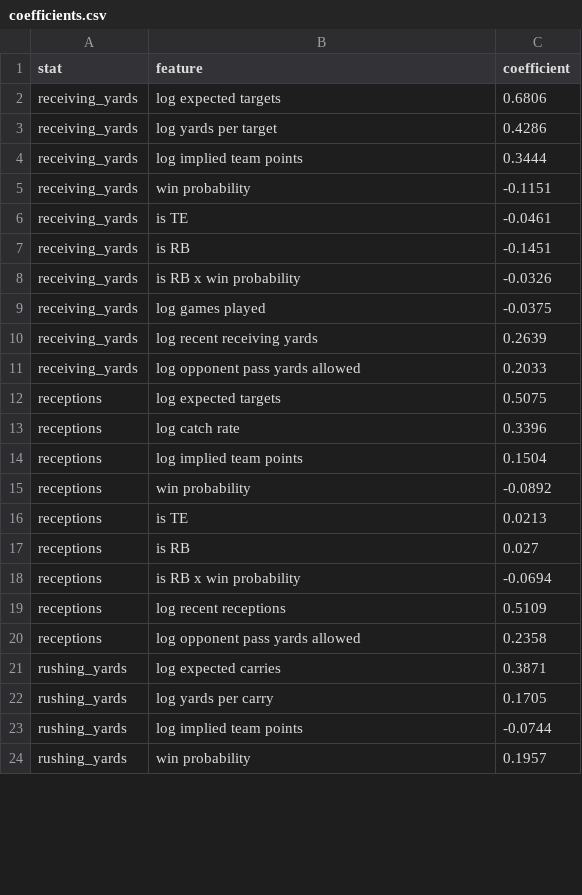
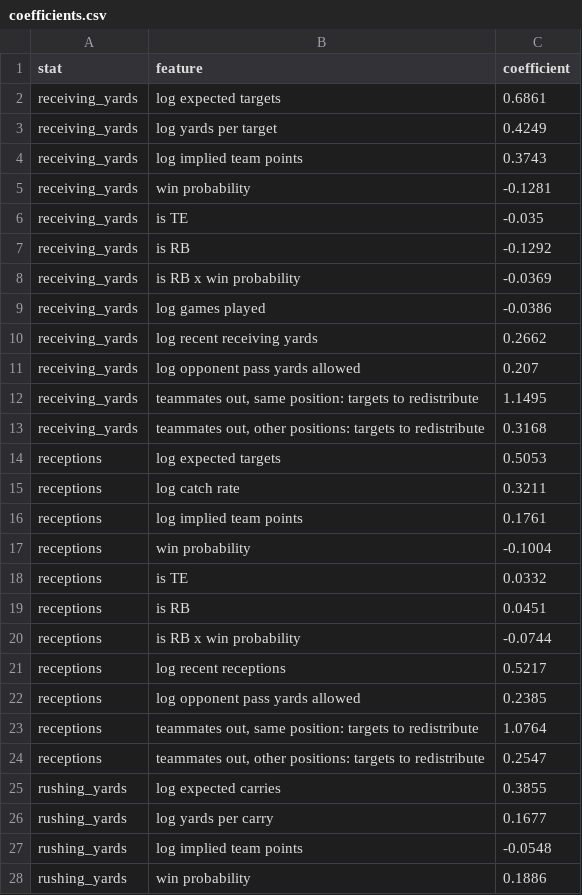
Before and after one commit to akilatrades/nfl-parlay-model, a CSV file: outputs/projections/coefficients.csv, drawn as a sheet; only a part is shown; the diff covers the shown part only.

```diff
--- a/outputs/projections/coefficients.csv
+++ b/outputs/projections/coefficients.csv
@@ -1,24 +1,28 @@
 stat,feature,coefficient
-receiving_yards,log expected targets,0.6806
-receiving_yards,log yards per target,0.4286
-receiving_yards,log implied team points,0.3444
-receiving_yards,win probability,-0.1151
-receiving_yards,is TE,-0.0461
-receiving_yards,is RB,-0.1451
-receiving_yards,is RB x win probability,-0.0326
-receiving_yards,log games played,-0.0375
-receiving_yards,log recent receiving yards,0.2639
-receiving_yards,log opponent pass yards allowed,0.2033
-receptions,log expected targets,0.5075
-receptions,log catch rate,0.3396
-receptions,log implied team points,0.1504
-receptions,win probability,-0.0892
-receptions,is TE,0.0213
-receptions,is RB,0.027
-receptions,is RB x win probability,-0.0694
-receptions,log recent receptions,0.5109
-receptions,log opponent pass yards allowed,0.2358
-rushing_yards,log expected carries,0.3871
-rushing_yards,log yards per carry,0.1705
-rushing_yards,log implied team points,-0.0744
-rushing_yards,win probability,0.1957
+receiving_yards,log expected targets,0.6861
+receiving_yards,log yards per target,0.4249
+receiving_yards,log implied team points,0.3743
+receiving_yards,win probability,-0.1281
+receiving_yards,is TE,-0.035
+receiving_yards,is RB,-0.1292
+receiving_yards,is RB x win probability,-0.0369
+receiving_yards,log games played,-0.0386
+receiving_yards,log recent receiving yards,0.2662
+receiving_yards,log opponent pass yards allowed,0.207
+receiving_yards,"teammates out, same position: targets to redistribute",1.1495
+receiving_yards,"teammates out, other positions: targets to redistribute",0.3168
+receptions,log expected targets,0.5053
+receptions,log catch rate,0.3211
+receptions,log implied team points,0.1761
+receptions,win probability,-0.1004
+receptions,is TE,0.0332
+receptions,is RB,0.0451
+receptions,is RB x win probability,-0.0744
+receptions,log recent receptions,0.5217
+receptions,log opponent pass yards allowed,0.2385
+receptions,"teammates out, same position: targets to redistribute",1.0764
+receptions,"teammates out, other positions: targets to redistribute",0.2547
+rushing_yards,log expected carries,0.3855
+rushing_yards,log yards per carry,0.1677
+rushing_yards,log implied team points,-0.0548
+rushing_yards,win probability,0.1886
```
Also changed, not shown: 2 added rows and 2 edited cells elsewhere in this file, data/games.csv, outputs/backtest/by_line.csv, 20 other files.
